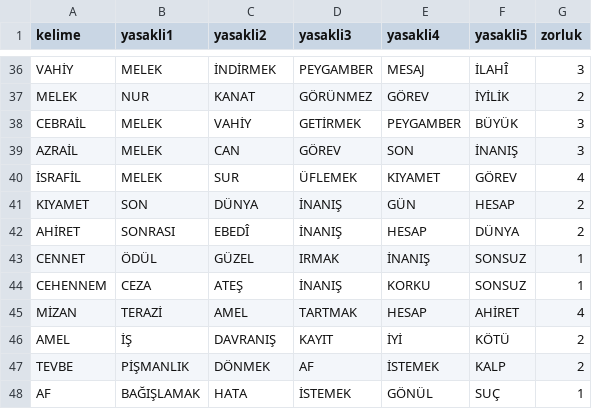
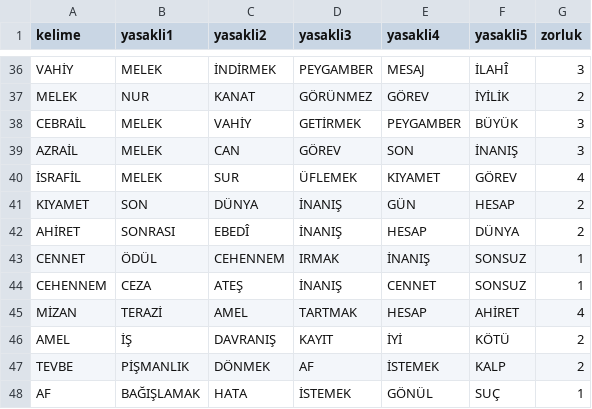
Before and after one commit to mfatihtuz/TabuNafu, a CSV file: icerik/kelimeler/din.csv, drawn as a sheet; only a part is shown, gaps mark what is left out.

```diff
--- a/icerik/kelimeler/din.csv
+++ b/icerik/kelimeler/din.csv
@@ -42,4 +42,4 @@ KIYAMET;SON;DÜNYA;İNANIŞ;GÜN;HESAP;2
 AHİRET;SONRASI;EBEDÎ;İNANIŞ;HESAP;DÜNYA;2
-CENNET;ÖDÜL;GÜZEL;IRMAK;İNANIŞ;SONSUZ;1
-CEHENNEM;CEZA;ATEŞ;İNANIŞ;KORKU;SONSUZ;1
+CENNET;ÖDÜL;CEHENNEM;IRMAK;İNANIŞ;SONSUZ;1
+CEHENNEM;CEZA;ATEŞ;İNANIŞ;CENNET;SONSUZ;1
 MİZAN;TERAZİ;AMEL;TARTMAK;HESAP;AHİRET;4
```
Also changed, not shown: icerik/kelimeler/genel.csv, icerik/kelimeler/kultur.csv, 27 other files.
